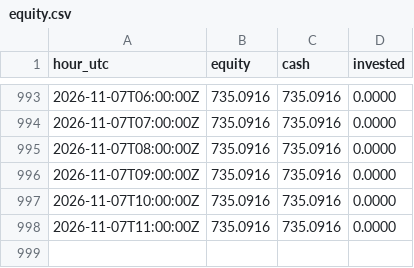
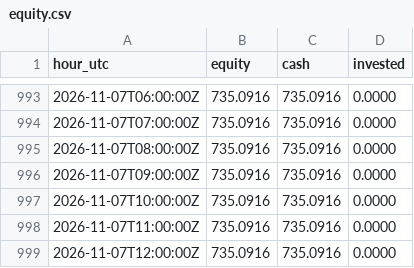
Before and after one commit to neonpilot/opusnet-paper, a CSV file: crypto/state/equity.csv, drawn as a sheet; only a part is shown, gaps mark what is left out.

Commit message:
crypto paper step 2026-11-07T13:59Z

```diff
--- a/crypto/state/equity.csv
+++ b/crypto/state/equity.csv
@@ -998 +998,2 @@ hour_utc,equity,cash,invested
 2026-11-07T11:00:00Z,735.0916,735.0916,0.0000
+2026-11-07T12:00:00Z,735.0916,735.0916,0.0000
```
Also changed, not shown: 2 other files.
